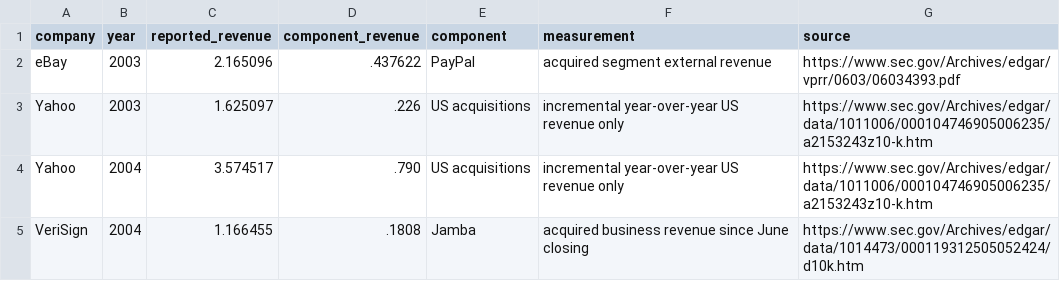
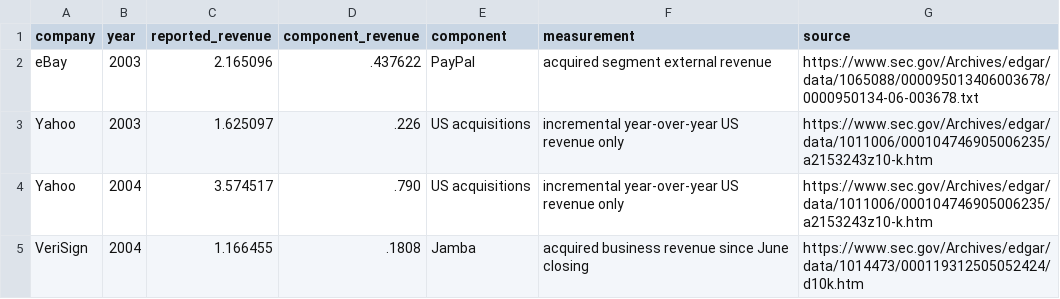
Before and after one commit to yewenyiywy/Anthropic-valuation, a CSV file: data/dotcom_acquisition_components.csv, drawn as a sheet.

```diff
--- a/data/dotcom_acquisition_components.csv
+++ b/data/dotcom_acquisition_components.csv
@@ -1,3 +1,3 @@
 company,year,reported_revenue,component_revenue,component,measurement,source
-eBay,2003,2.165096,.437622,PayPal,acquired segment external revenue,https://www.sec.gov/Archives/edgar/vprr/0603/06034393.pdf
+eBay,2003,2.165096,.437622,PayPal,acquired segment external revenue,https://www.sec.gov/Archives/edgar/data/1065088/000095013406003678/0000950134-06-003678.txt
 Yahoo,2003,1.625097,.226,US acquisitions,incremental year-over-year US revenue only,https://www.sec.gov/Archives/edgar/data/1011006/000104746905006235/a2153243z10-k.htm
```
Also changed, not shown: data/cloud_company_vintage.csv, data/cloud_equity_cohort.csv, 8 other files.
